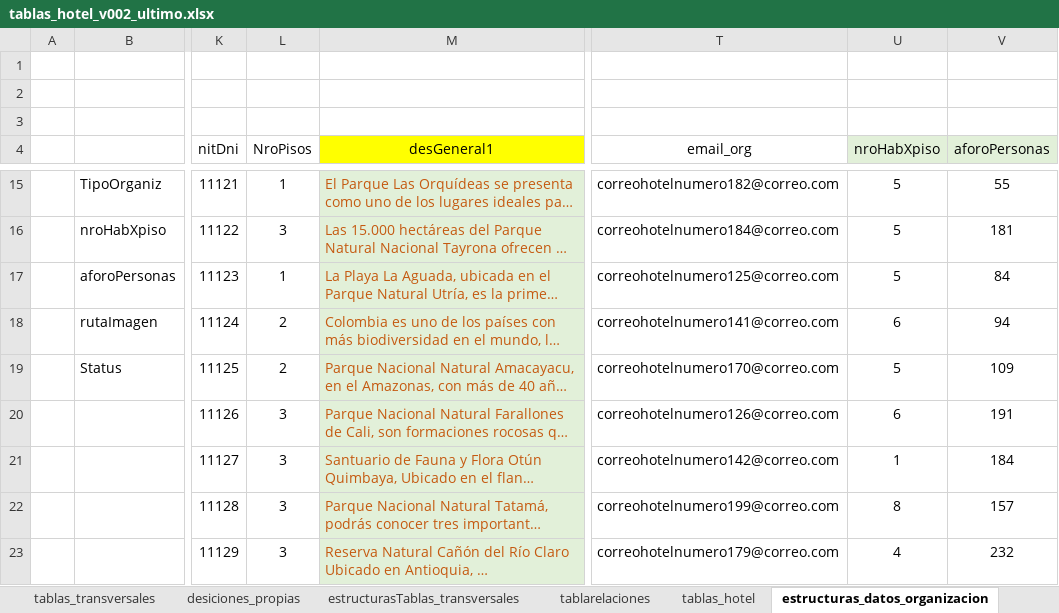
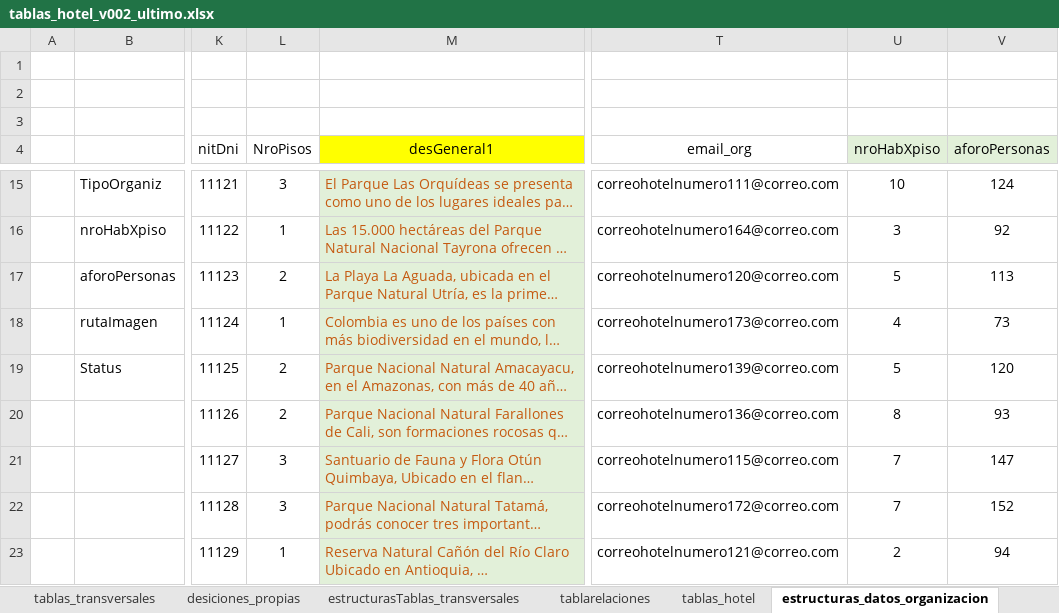
Before and after one commit to desarrollosamr/turismo, an Excel workbook: bd/tablas_hotel_v002_ultimo.xlsx, sheet estructuras_datos_organizacion, drawn as a sheet; only a part is shown, gaps mark what is left out; long unchanged cells end in …; values as stored, in another font and other column widths than the file's, no borders; the diff covers the shown part only; the diff names each change by its address in the sheet, - before the commit and + after, or states it on an @@ line.

```diff
--- a/bd/tablas_hotel_v002_ultimo.xlsx (sheet estructuras_datos_organizacion)
+++ b/bd/tablas_hotel_v002_ultimo.xlsx (sheet estructuras_datos_organizacion)
-L15 (NroPisos): 1
+L15 (NroPisos): 3
-T15 (email_org): correohotelnumero182@correo.com
+T15 (email_org): correohotelnumero111@correo.com
-U15 (nroHabXpiso): 5
+U15 (nroHabXpiso): 10
-V15 (aforoPersonas): 55
+V15 (aforoPersonas): 124
-L16 (NroPisos): 3
+L16 (NroPisos): 1
-T16 (email_org): correohotelnumero184@correo.com
+T16 (email_org): correohotelnumero164@correo.com
-U16 (nroHabXpiso): 5
+U16 (nroHabXpiso): 3
-V16 (aforoPersonas): 181
+V16 (aforoPersonas): 92
-L17 (NroPisos): 1
+L17 (NroPisos): 2
-T17 (email_org): correohotelnumero125@correo.com
+T17 (email_org): correohotelnumero120@correo.com
-V17 (aforoPersonas): 84
+V17 (aforoPersonas): 113
-L18 (NroPisos): 2
+L18 (NroPisos): 1
-T18 (email_org): correohotelnumero141@correo.com
+T18 (email_org): correohotelnumero173@correo.com
-U18 (nroHabXpiso): 6
+U18 (nroHabXpiso): 4
-V18 (aforoPersonas): 94
+V18 (aforoPersonas): 73
-T19 (email_org): correohotelnumero170@correo.com
+T19 (email_org): correohotelnumero139@correo.com
-V19 (aforoPersonas): 109
+V19 (aforoPersonas): 120
-L20 (NroPisos): 3
+L20 (NroPisos): 2
-T20 (email_org): correohotelnumero126@correo.com
+T20 (email_org): correohotelnumero136@correo.com
-U20 (nroHabXpiso): 6
+U20 (nroHabXpiso): 8
-V20 (aforoPersonas): 191
+V20 (aforoPersonas): 93
-T21 (email_org): correohotelnumero142@correo.com
+T21 (email_org): correohotelnumero115@correo.com
-U21 (nroHabXpiso): 1
+U21 (nroHabXpiso): 7
-V21 (aforoPersonas): 184
+V21 (aforoPersonas): 147
-T22 (email_org): correohotelnumero199@correo.com
+T22 (email_org): correohotelnumero172@correo.com
-U22 (nroHabXpiso): 8
+U22 (nroHabXpiso): 7
-V22 (aforoPersonas): 157
+V22 (aforoPersonas): 152
-L23 (NroPisos): 3
+L23 (NroPisos): 1
-T23 (email_org): correohotelnumero179@correo.com
+T23 (email_org): correohotelnumero121@correo.com
-U23 (nroHabXpiso): 4
+U23 (nroHabXpiso): 2
-V23 (aforoPersonas): 232
+V23 (aforoPersonas): 94
```
Also changed, not shown: 124 edited cells elsewhere in this sheet, sheet tablas_transversales, 8 other files.
